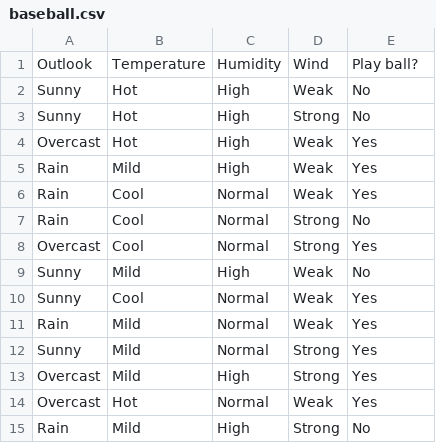
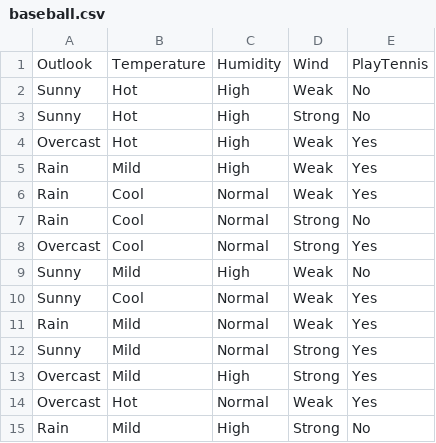
Before and after one commit to Sha-Kumar/Decision_Tree_Generator, a CSV file: assets/baseball.csv, drawn as a sheet.

```diff
--- a/assets/baseball.csv
+++ b/assets/baseball.csv
@@ -1,2 +1,2 @@
-Outlook,Temperature,Humidity,Wind,Play ball?
+Outlook,Temperature,Humidity,Wind,PlayTennis
 Sunny,Hot,High,Weak,No
```
Also changed, not shown: 2 other files.
